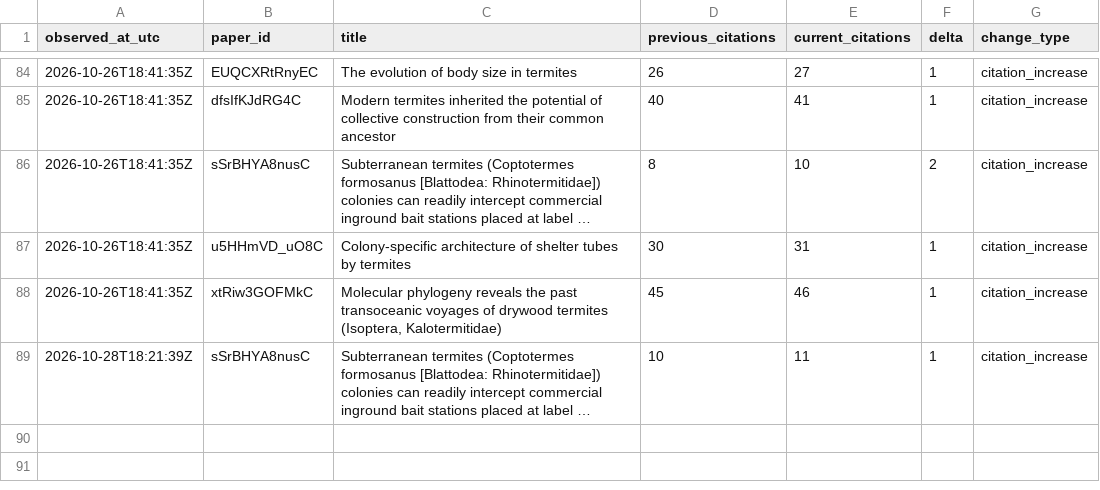
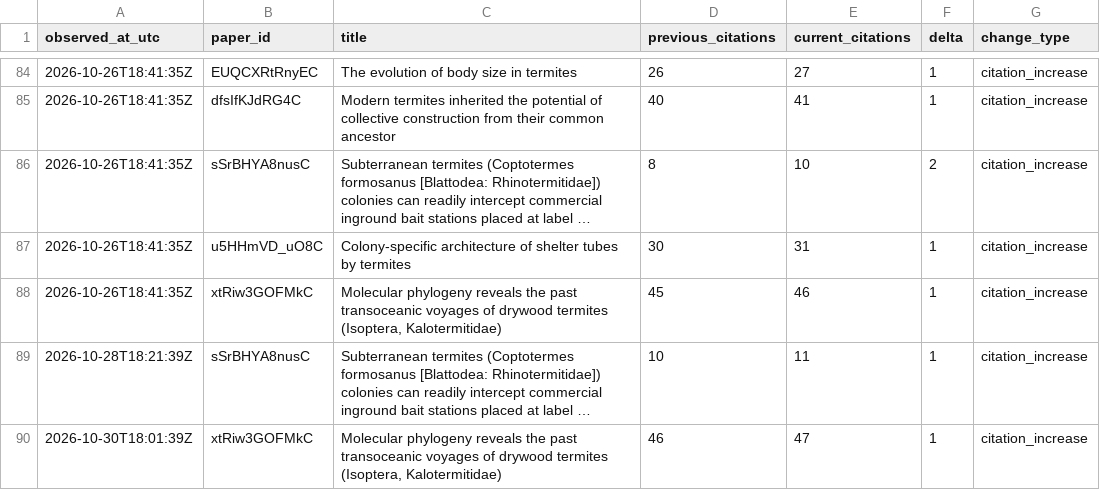
Before and after one commit to nobuaki-mzmt/scholar-history, a CSV file: data/changes.csv, drawn as a sheet; only a part is shown, gaps mark what is left out; the diff names each change by its address in the sheet, - before the commit and + after, or states it on an @@ line.

```diff
--- a/data/changes.csv
+++ b/data/changes.csv
+row 90: 2026-10-30T18:01:39Z | xtRiw3GOFMkC | Molecular phylogeny reveals the past transoceanic voyages of drywood termites (Isoptera, Kalotermitidae) | 46 | 47 | 1 | citation_increase
```
Also changed, not shown: data/metrics.csv, reports/forecast_models.csv, 7 other files.
